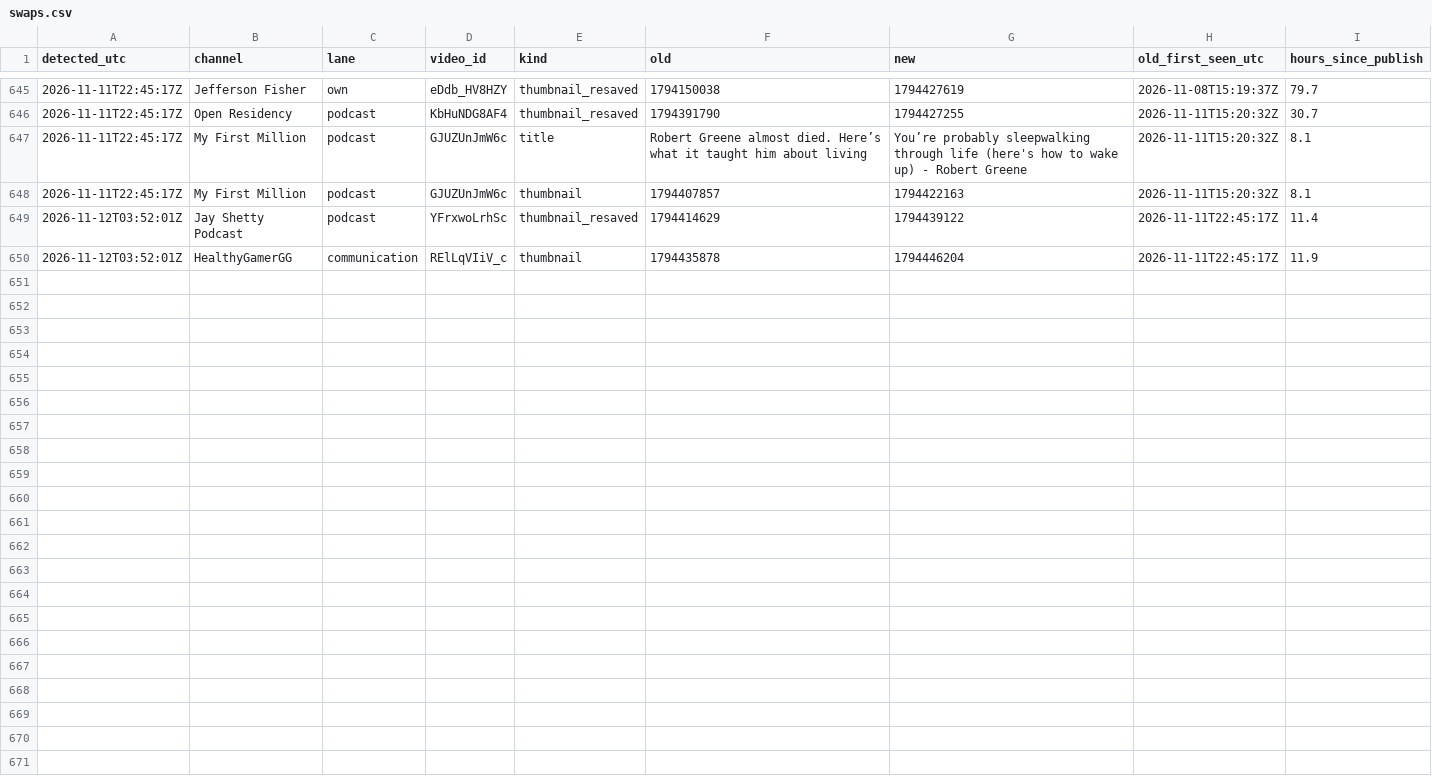
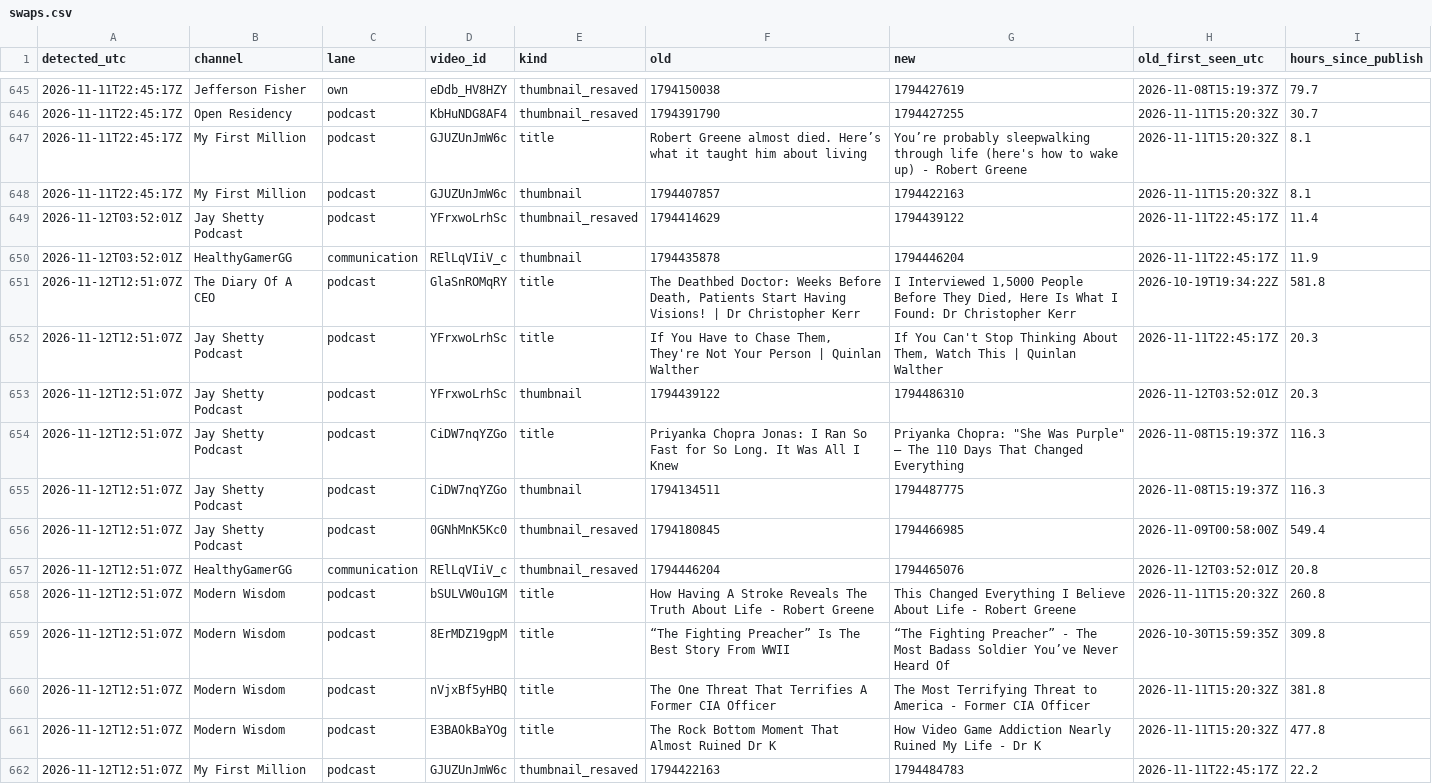
Before and after one commit to grantowen/competitor-swap-tracker, a CSV file: data/swaps.csv, drawn as a sheet; only a part is shown, gaps mark what is left out.

```diff
--- a/data/swaps.csv
+++ b/data/swaps.csv
@@ -650 +650,13 @@ detected_utc,channel,lane,video_id,kind,old,new,old_first_seen_utc,hours_since_p
 2026-11-12T03:52:01Z,HealthyGamerGG,communication,RElLqVIiV_c,thumbnail,1794435878,1794446204,2026-11-11T22:45:17Z,11.9
+2026-11-12T12:51:07Z,The Diary Of A CEO,podcast,GlaSnROMqRY,title,"The Deathbed Doctor: Weeks Before Death, Patients Start Having Visions! | Dr Christopher Kerr","I Interviewed 1,5000 People Before They Died, Here Is What I Found: Dr Christopher Kerr",2026-10-19T19:34:22Z,581.8
+2026-11-12T12:51:07Z,Jay Shetty Podcast,podcast,YFrxwoLrhSc,title,"If You Have to Chase Them, They're Not Your Person | Quinlan Walther","If You Can't Stop Thinking About Them, Watch This | Quinlan Walther",2026-11-11T22:45:17Z,20.3
+2026-11-12T12:51:07Z,Jay Shetty Podcast,podcast,YFrxwoLrhSc,thumbnail,1794439122,1794486310,2026-11-12T03:52:01Z,20.3
+2026-11-12T12:51:07Z,Jay Shetty Podcast,podcast,CiDW7nqYZGo,title,Priyanka Chopra Jonas: I Ran So Fast for So Long. It Was All I Knew,"Priyanka Chopra: ""She Was Purple"" — The 110 Days That Changed Everything",2026-11-08T15:19:37Z,116.3
+2026-11-12T12:51:07Z,Jay Shetty Podcast,podcast,CiDW7nqYZGo,thumbnail,1794134511,1794487775,2026-11-08T15:19:37Z,116.3
+2026-11-12T12:51:07Z,Jay Shetty Podcast,podcast,0GNhMnK5Kc0,thumbnail_resaved,1794180845,1794466985,2026-11-09T00:58:00Z,549.4
+2026-11-12T12:51:07Z,HealthyGamerGG,communication,RElLqVIiV_c,thumbnail_resaved,1794446204,1794465076,2026-11-12T03:52:01Z,20.8
+2026-11-12T12:51:07Z,Modern Wisdom,podcast,bSULVW0u1GM,title,How Having A Stroke Reveals The Truth About Life - Robert Greene,This Changed Everything I Believe About Life - Robert Greene,2026-11-11T15:20:32Z,260.8
+2026-11-12T12:51:07Z,Modern Wisdom,podcast,8ErMDZ19gpM,title,“The Fighting Preacher” Is The Best Story From WWII,“The Fighting Preacher” - The Most Badass Soldier You’ve Never Heard Of,2026-10-30T15:59:35Z,309.8
+2026-11-12T12:51:07Z,Modern Wisdom,podcast,nVjxBf5yHBQ,title,The One Threat That Terrifies A Former CIA Officer,The Most Terrifying Threat to America - Former CIA Officer,2026-11-11T15:20:32Z,381.8
+2026-11-12T12:51:07Z,Modern Wisdom,podcast,E3BAOkBaYOg,title,The Rock Bottom Moment That Almost Ruined Dr K,How Video Game Addiction Nearly Ruined My Life - Dr K,2026-11-11T15:20:32Z,477.8
+2026-11-12T12:51:07Z,My First Million,podcast,GJUZUnJmW6c,thumbnail_resaved,1794422163,1794484783,2026-11-11T22:45:17Z,22.2
```
Also changed, not shown: 10 other files.
